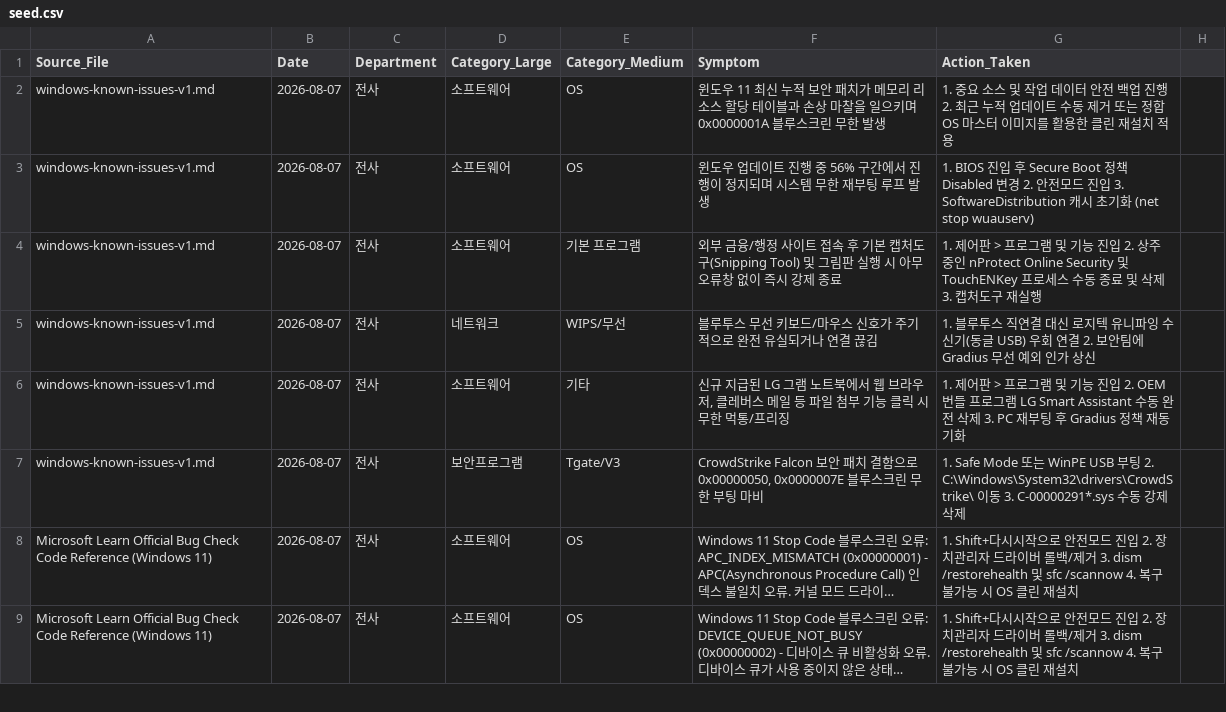
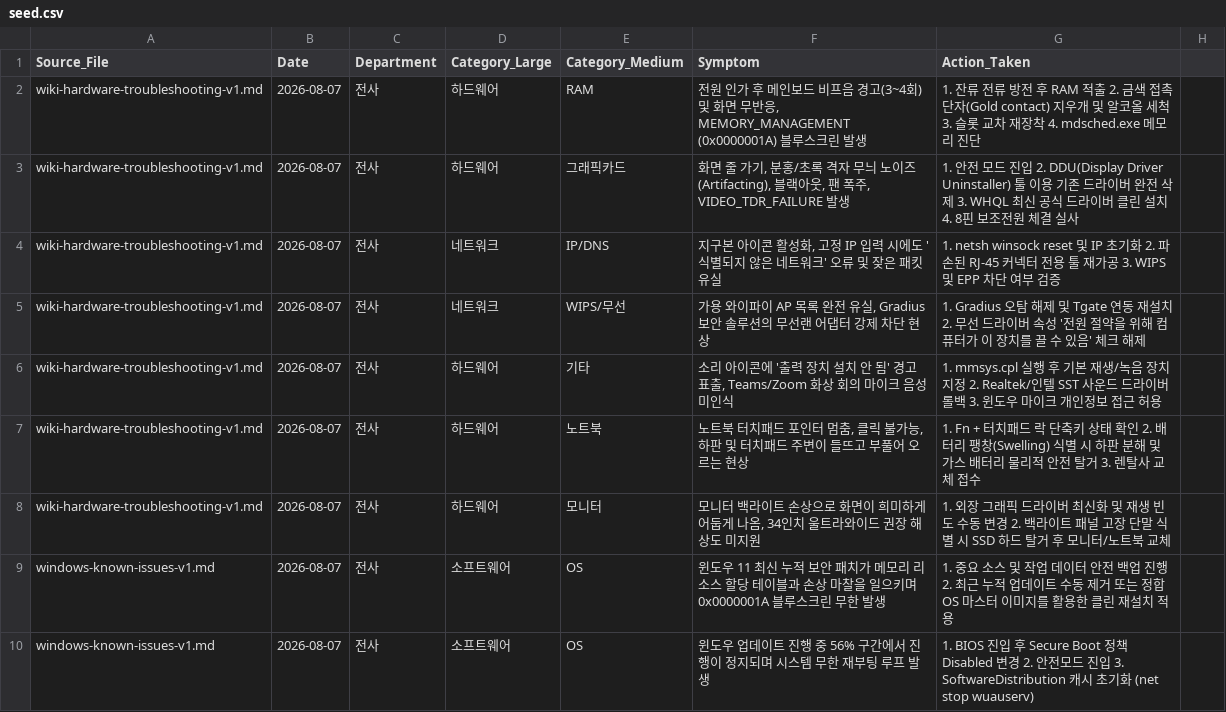
Before and after one commit to DragonRPA/HanWha_Wiki_PC, a CSV file: data/seed.csv, drawn as a sheet; only a part is shown; the shorter side is filled out with more unchanged rows; long unchanged cells end in ….

Commit message:
v1.7.0.Build.1 (2026-08-07 15:06) Build wiki-hardware-troubleshooting-v1.md and integrate 7 Hardware Troubleshooting guides into Knowledge Base (Total 1,755 records)

```diff
--- a/data/seed.csv
+++ b/data/seed.csv
@@ -1,2 +1,9 @@
 Source_File,Date,Department,Category_Large,Category_Medium,Symptom,Action_Taken
+wiki-hardware-troubleshooting-v1.md,2026-08-07,전사,하드웨어,RAM,"전원 인가 후 메인보드 비프음 경고(3~4회) 및 화면 무반응, MEMORY_MANAGEMENT (0x0000001A) 블루스크린 발생","1. 잔류 전류 방전 후 RAM 적출 2. 금색 접촉 단자(Gold contact) 지우개 및 알코올 세척 3. 슬롯 교차 재장착 4. mdsched.exe 메모리 진단"
+wiki-hardware-troubleshooting-v1.md,2026-08-07,전사,하드웨어,그래픽카드,"화면 줄 가기, 분홍/초록 격자 무늬 노이즈(Artifacting), 블랙아웃, 팬 폭주, VIDEO_TDR_FAILURE 발생","1. 안전 모드 진입 2. DDU(Display Driver Uninstaller) 툴 이용 기존 드라이버 완전 삭제 3. WHQL 최신 공식 드라이버 클린 설치 4. 8핀 보조전원 체결 실사"
+wiki-hardware-troubleshooting-v1.md,2026-08-07,전사,네트워크,IP/DNS,"지구본 아이콘 활성화, 고정 IP 입력 시에도 '식별되지 않은 네트워크' 오류 및 잦은 패킷 유실","1. netsh winsock reset 및 IP 초기화 2. 파손된 RJ-45 커넥터 전용 툴 재가공 3. WIPS 및 EPP 차단 여부 검증"
+wiki-hardware-troubleshooting-v1.md,2026-08-07,전사,네트워크,WIPS/무선,"가용 와이파이 AP 목록 완전 유실, Gradius 보안 솔루션의 무선랜 어댑터 강제 차단 현상","1. Gradius 오탐 해제 및 Tgate 연동 재설치 2. 무선 드라이버 속성 '전원 절약을 위해 컴퓨터가 이 장치를 끌 수 있음' 체크 해제"
+wiki-hardware-troubleshooting-v1.md,2026-08-07,전사,하드웨어,기타,"소리 아이콘에 '출력 장치 설치 안 됨' 경고 표출, Teams/Zoom 화상 회의 마이크 음성 미인식","1. mmsys.cpl 실행 후 기본 재생/녹음 장치 지정 2. Realtek/인텔 SST 사운드 드라이버 롤백 3. 윈도우 마이크 개인정보 접근 허용"
+wiki-hardware-troubleshooting-v1.md,2026-08-07,전사,하드웨어,노트북,"노트북 터치패드 포인터 멈춤, 클릭 불가능, 하판 및 터치패드 주변이 들뜨고 부풀어 오르는 현상","1. Fn + 터치패드 락 단축키 상태 확인 2. 배터리 팽창(Swelling) 식별 시 하판 분해 및 가스 배터리 물리적 안전 탈거 3. 렌탈사 교체 접수"
+wiki-hardware-troubleshooting-v1.md,2026-08-07,전사,하드웨어,모니터,"모니터 백라이트 손상으로 화면이 희미하게 어둡게 나옴, 34인치 울트라와이드 권장 해상도 미지원","1. 외장 그래픽 드라이버 최신화 및 재생 빈도 수동 변경 2. 백라이트 패널 고장 단말 식별 시 SSD 하드 탈거 후 모니터/노트북 교체"
 windows-known-issues-v1.md,2026-08-07,전사,소프트웨어,OS,"윈도우 11 최신 누적 보안 패치가 메모리 리소스 할당 테이블과 손상 마찰을 일으키며 0x0000001A 블루스크린 무한 발생","1. 중요 소스 및 작업 데이터 안전 백업 진행 2. 최근 누적 업데이트 수동 제거 또는 정합 OS 마스터 이미지를 활용한 클린 재설치 적용"
```
Also changed, not shown: 6 other files.
